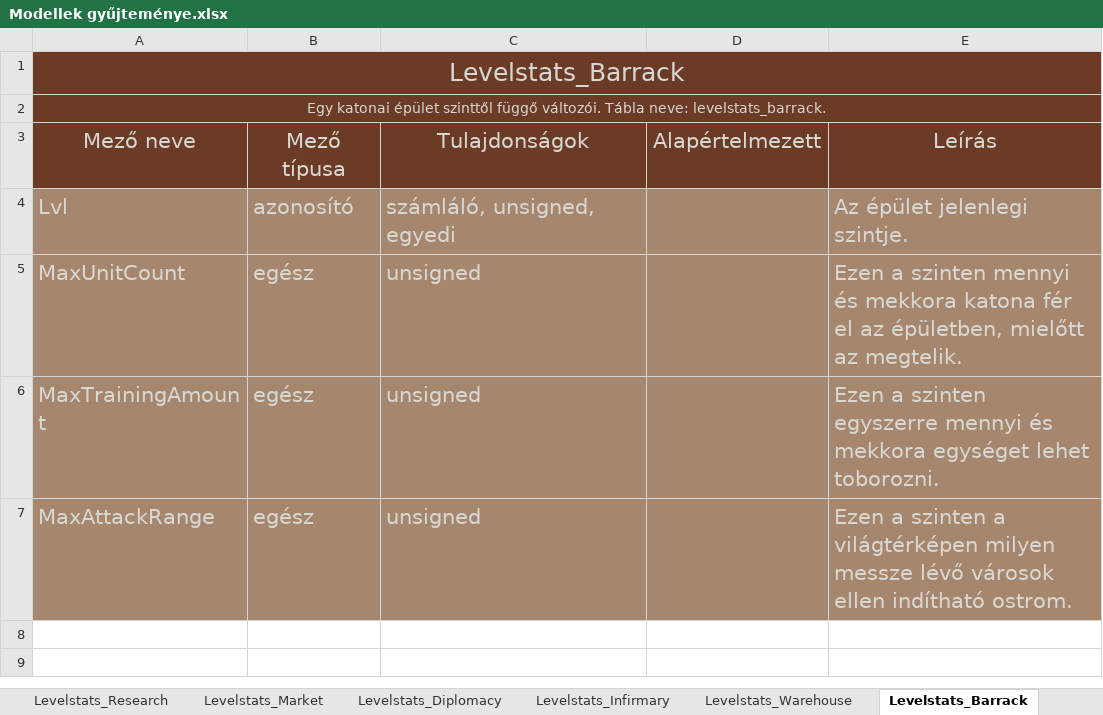
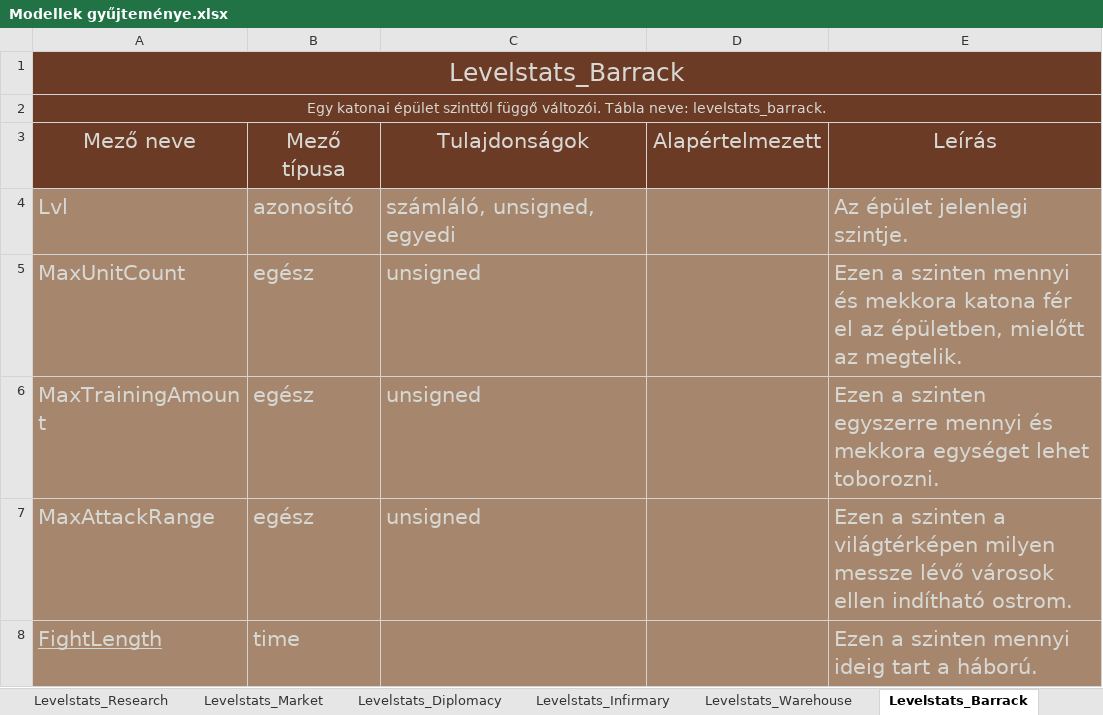
Before and after one commit to Blasonka/House_of_Swords, an Excel workbook: Docs/Adatbázis/Modellek gyűjteménye.xlsx, sheet Levelstats_Barrack, drawn as a sheet; values as stored, in another font and other column widths than the file's, no borders; the diff names each change by its address in the sheet, - before the commit and + after, or states it on an @@ line.

```diff
--- a/Docs/Adatbázis/Modellek gyűjteménye.xlsx (sheet Levelstats_Barrack)
+++ b/Docs/Adatbázis/Modellek gyűjteménye.xlsx (sheet Levelstats_Barrack)
+row 8: FightLength | time |  |  | Ezen a szinten mennyi ideig tart a háború.
```
Also changed, not shown: sheet Building.
